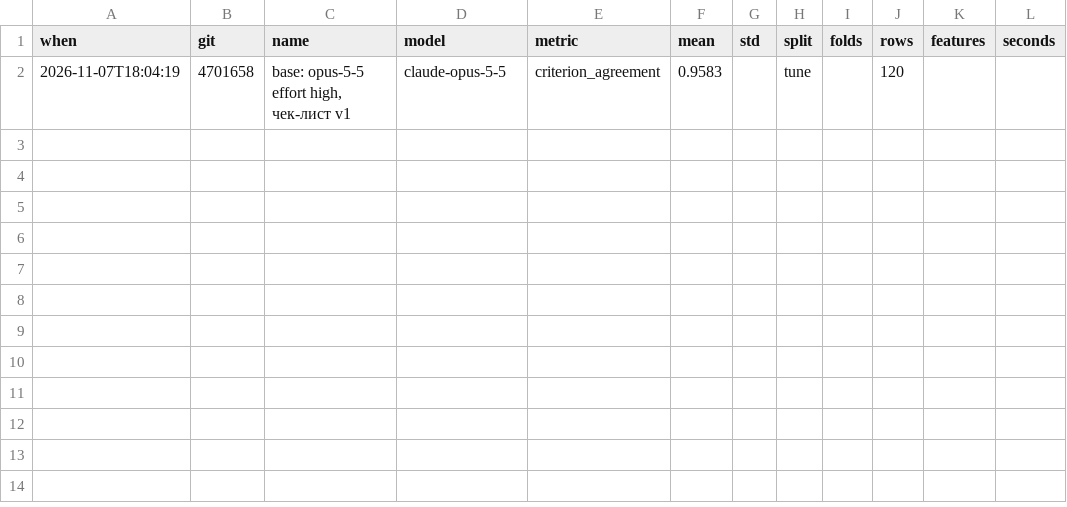
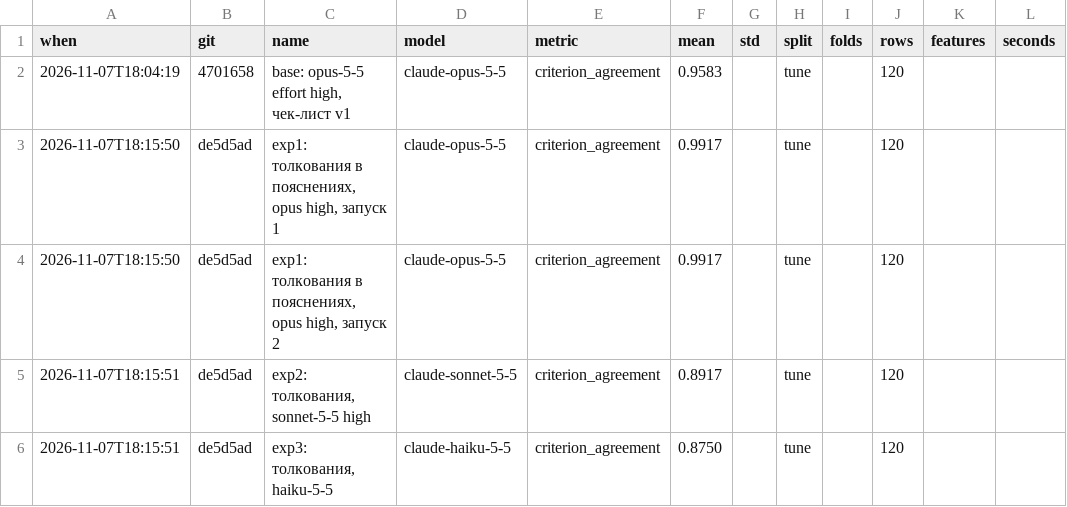
Before and after one commit to Beanyext/data-challenge, a CSV file: reports/experiments.csv, drawn as a sheet.

```diff
--- a/reports/experiments.csv
+++ b/reports/experiments.csv
@@ -2 +2,5 @@ when,git,name,model,metric,mean,std,split,folds,rows,features,seconds
 2026-11-07T18:04:19,4701658,"base: opus-5-5 effort high, чек-лист v1",claude-opus-5-5,criterion_agreement,0.9583,,tune,,120,,
+2026-11-07T18:15:50,de5d5ad,"exp1: толкования в пояснениях, opus high, запуск 1",claude-opus-5-5,criterion_agreement,0.9917,,tune,,120,,
+2026-11-07T18:15:50,de5d5ad,"exp1: толкования в пояснениях, opus high, запуск 2",claude-opus-5-5,criterion_agreement,0.9917,,tune,,120,,
+2026-11-07T18:15:51,de5d5ad,"exp2: толкования, sonnet-5-5 high",claude-sonnet-5-5,criterion_agreement,0.8917,,tune,,120,,
+2026-11-07T18:15:51,de5d5ad,"exp3: толкования, haiku-5-5",claude-haiku-5-5,criterion_agreement,0.8750,,tune,,120,,
```
Also changed, not shown: 2 other files.
